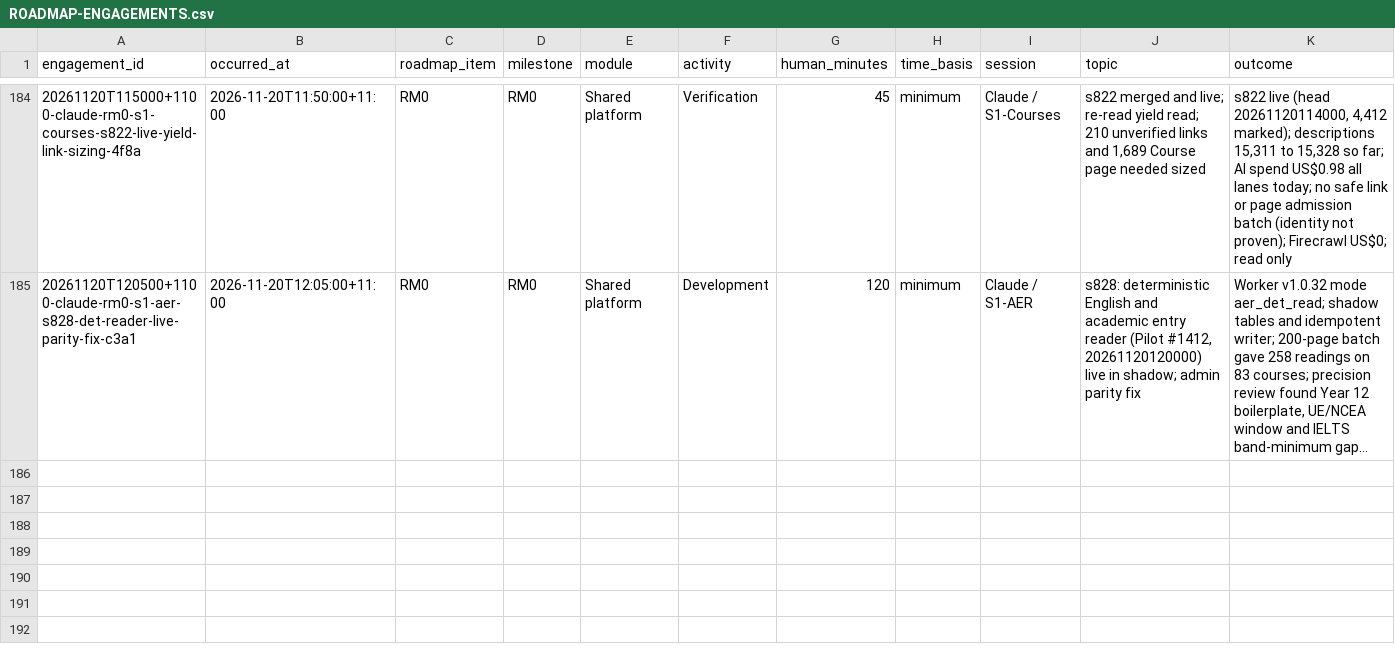
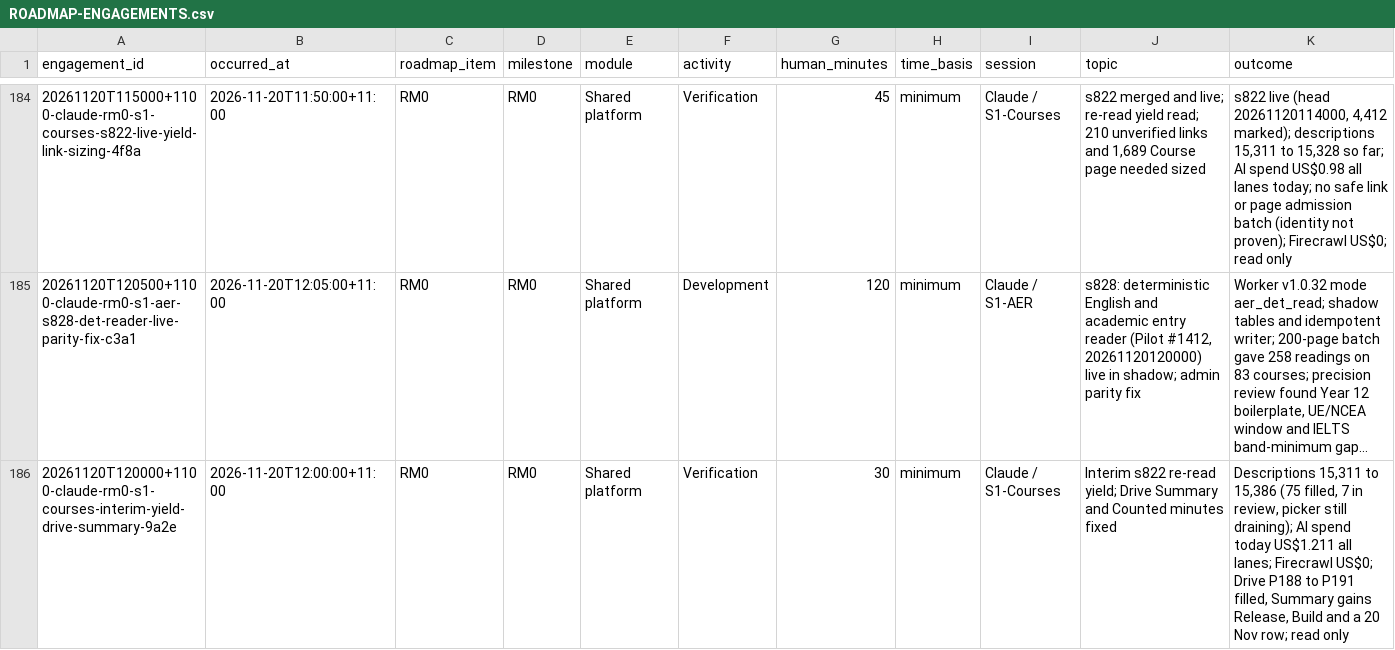
Before and after one commit to msinghbs-ai/coursefinder-admin, a CSV file: docs/Roadmap/2026-01/ROADMAP-ENGAGEMENTS.csv, drawn as a sheet; only a part is shown, gaps mark what is left out; long unchanged cells end in …; rows hold the shown columns only; the diff names each change by its address in the sheet, - before the commit and + after, or states it on an @@ line.

```diff
--- a/docs/Roadmap/2026-01/ROADMAP-ENGAGEMENTS.csv
+++ b/docs/Roadmap/2026-01/ROADMAP-ENGAGEMENTS.csv
+row 186: 20261120T120000+1100-claude-rm0-s1-courses-interim-yield-drive-summary-9a2e | 2026-11-20T12:00:00+11:00 | RM0 | RM0 | Shared platform | Verification | 30 | minimum | Claude / S1-Courses | Interim s822 re-read yield; Drive Summary and Counted minutes fixed | Descriptions 15,311 to 15,386 (75 filled, 7 in review, picker still draining); AI spend today US$1.211 all lanes; Firecrawl US$0; Drive P188 to P191 filled, Summary gains Release, Build and a 20 Nov row; read only
```
Also changed, not shown: 6 other files.
